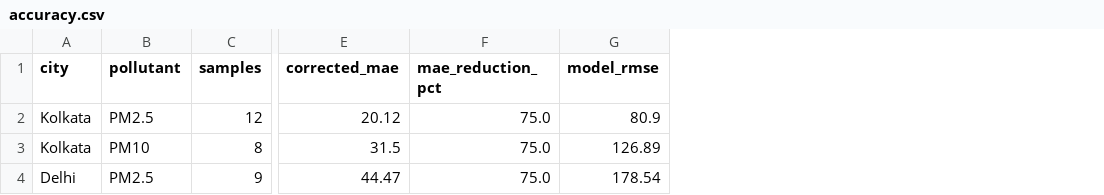
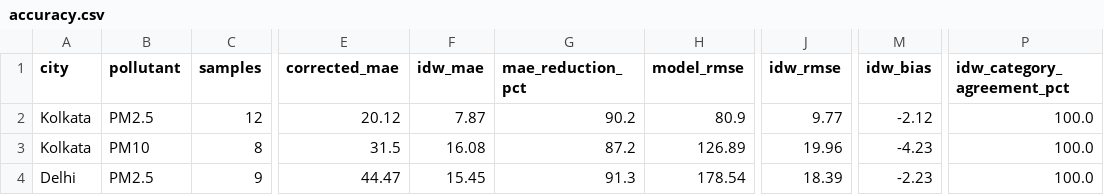
Before and after one commit to mazumdararit-glitch/aeropath.ai, a CSV file: docs/accuracy.csv, drawn as a sheet; only a part is shown, gaps mark what is left out; addresses are those after the commit; the diff names each change by its address in the sheet, - before the commit and + after, or states it on an @@ line.

```diff
--- a/docs/accuracy.csv
+++ b/docs/accuracy.csv
+column F (idw_mae), rows 2-4: 7.87 | 16.08 | 15.45
+column J (idw_rmse), rows 2-4: 9.77 | 19.96 | 18.39
+column M (idw_bias), rows 2-4: -2.12 | -4.23 | -2.23
+column P (idw_category_agreement_pct), rows 2-4: all 100.0
-G2 (mae_reduction_pct): 75.0
+G2 (mae_reduction_pct): 90.2
-G3 (mae_reduction_pct): 75.0
+G3 (mae_reduction_pct): 87.2
-G4 (mae_reduction_pct): 75.0
+G4 (mae_reduction_pct): 91.3
```
Also changed, not shown: 7 other files.
